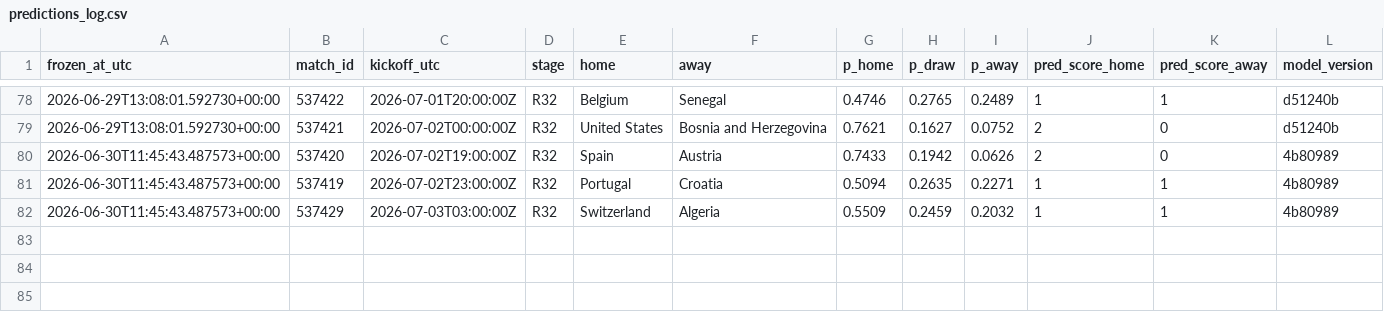
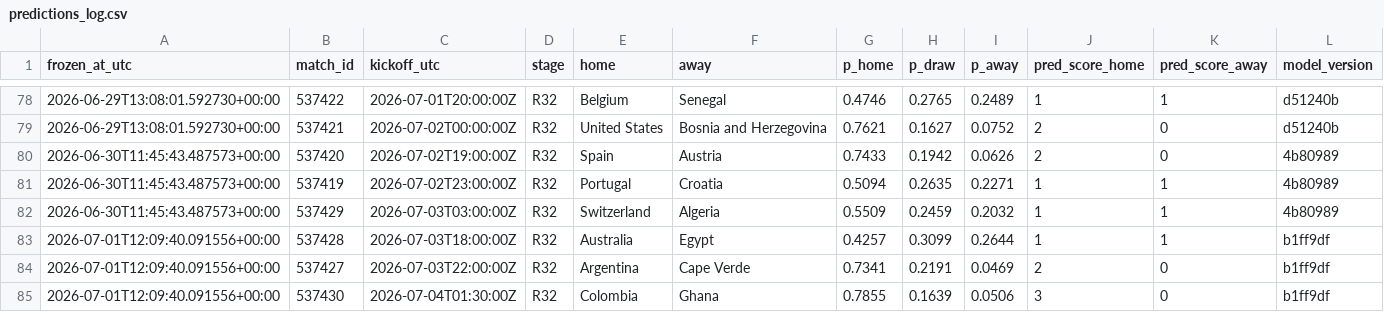
Before and after one commit to declerke/World-Cup-2026-Forecast, a CSV file: pipeline/data/frozen/predictions_log.csv, drawn as a sheet; only a part is shown, gaps mark what is left out.

```diff
--- a/pipeline/data/frozen/predictions_log.csv
+++ b/pipeline/data/frozen/predictions_log.csv
@@ -82 +82,4 @@ frozen_at_utc,match_id,kickoff_utc,stage,home,away,p_home,p_draw,p_away,pred_sco
 2026-06-30T11:45:43.487573+00:00,537429,2026-07-03T03:00:00Z,R32,Switzerland,Algeria,0.5509,0.2459,0.2032,1,1,4b80989
+2026-07-01T12:09:40.091556+00:00,537428,2026-07-03T18:00:00Z,R32,Australia,Egypt,0.4257,0.3099,0.2644,1,1,b1ff9df
+2026-07-01T12:09:40.091556+00:00,537427,2026-07-03T22:00:00Z,R32,Argentina,Cape Verde,0.7341,0.2191,0.0469,2,0,b1ff9df
+2026-07-01T12:09:40.091556+00:00,537430,2026-07-04T01:30:00Z,R32,Colombia,Ghana,0.7855,0.1639,0.0506,3,0,b1ff9df
```
Also changed, not shown: pipeline/data/frozen/scores.csv, 17 other files.
